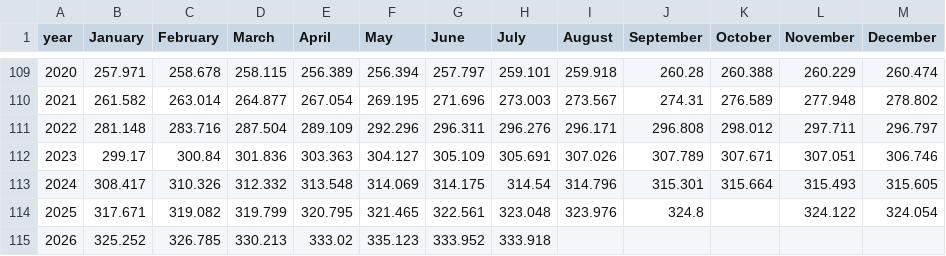
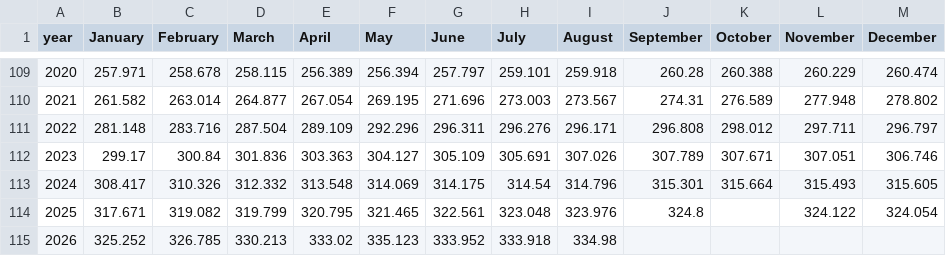
Before and after one commit to civictechdc/congressional-tech, a CSV file: apps/inflation_gsheets/src/data/historical-cpi.csv, drawn as a sheet; only a part is shown, gaps mark what is left out.

```diff
--- a/apps/inflation_gsheets/src/data/historical-cpi.csv
+++ b/apps/inflation_gsheets/src/data/historical-cpi.csv
@@ -114,2 +114,2 @@ year,January,February,March,April,May,June,July,August,September,October,Novembe
 2025,317.671,319.082,319.799,320.795,321.465,322.561,323.048,323.976,324.8,,324.122,324.054
-2026,325.252,326.785,330.213,333.02,335.123,333.952,333.918,,,,,
+2026,325.252,326.785,330.213,333.02,335.123,333.952,333.918,334.98,,,,
```
Also changed, not shown: apps/inflation_gsheets/src/data/inflation-sources.csv.
